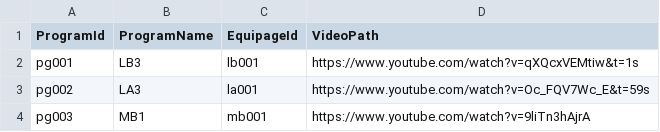
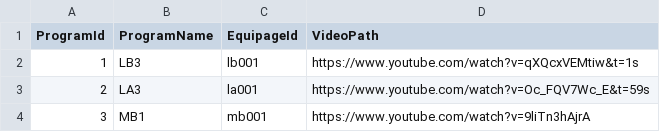
Before and after one commit to Cvangen91/APP200V, a CSV file: Learning2Judge-backend/data/Database-Schemas(Program).csv, drawn as a sheet.

Commit message:
Added video_path to the api.py file. Small changes other than that

```diff
--- a/Learning2Judge-backend/data/Database-Schemas(Program).csv
+++ b/Learning2Judge-backend/data/Database-Schemas(Program).csv
@@ -1,4 +1,4 @@
 ProgramId,ProgramName,EquipageId,VideoPath
-pg001,LB3,lb001,https://www.youtube.com/watch?v=qXQcxVEMtiw&t=1s
-pg002,LA3,la001,https://www.youtube.com/watch?v=Oc_FQV7Wc_E&t=59s
-pg003,MB1,mb001,https://www.youtube.com/watch?v=9liTn3hAjrA
+1,LB3,lb001,https://www.youtube.com/watch?v=qXQcxVEMtiw&t=1s
+2,LA3,la001,https://www.youtube.com/watch?v=Oc_FQV7Wc_E&t=59s
+3,MB1,mb001,https://www.youtube.com/watch?v=9liTn3hAjrA
```
Also changed, not shown: 4 other files.
